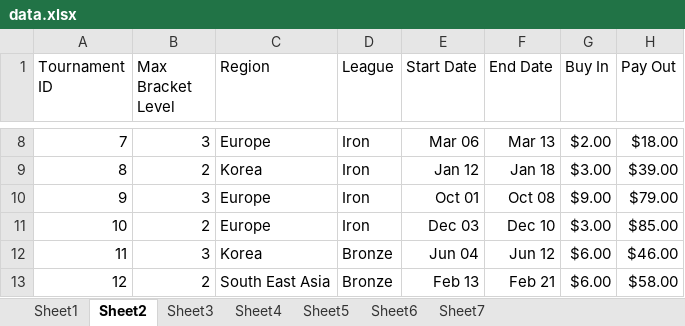
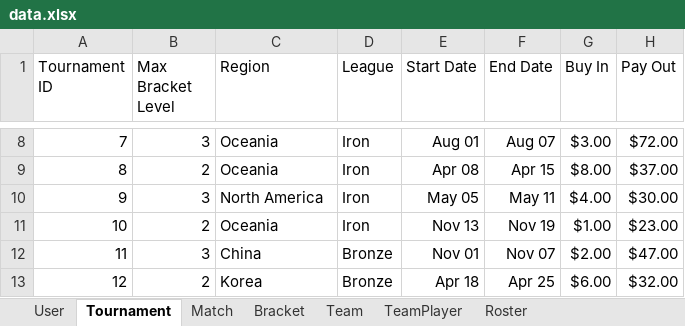
Before and after one commit to luxscious/val-t, an Excel workbook: data.xlsx, sheet Tournament, drawn as a sheet; only a part is shown, gaps mark what is left out; values as stored, in another font and other column widths than the file's, no borders; the diff covers the shown part only; the diff names each change by its address in the sheet, - before the commit and + after, or states it on an @@ line.

```diff
--- a/data.xlsx (sheet Tournament)
+++ b/data.xlsx (sheet Tournament)
-sheet tab: Sheet1
+sheet tab: User
-sheet tab: Sheet2
+sheet tab: Tournament
-sheet tab: Sheet3
+sheet tab: Match
-sheet tab: Sheet4
+sheet tab: Bracket
-sheet tab: Sheet5
+sheet tab: Team
-sheet tab: Sheet6
+sheet tab: TeamPlayer
-sheet tab: Sheet7
+sheet tab: Roster
-C8 (Region): Europe
+C8 (Region): Oceania
-E8 (Start Date): Mar 06
+E8 (Start Date): Aug 01
-F8 (End Date): Mar 13
+F8 (End Date): Aug 07
-G8 (Buy In): $2.00
+G8 (Buy In): $3.00
-H8 (Pay Out): $18.00
+H8 (Pay Out): $72.00
-C9 (Region): Korea
+C9 (Region): Oceania
-E9 (Start Date): Jan 12
+E9 (Start Date): Apr 08
-F9 (End Date): Jan 18
+F9 (End Date): Apr 15
-G9 (Buy In): $3.00
+G9 (Buy In): $8.00
-H9 (Pay Out): $39.00
+H9 (Pay Out): $37.00
-C10 (Region): Europe
+C10 (Region): North America
-E10 (Start Date): Oct 01
+E10 (Start Date): May 05
-F10 (End Date): Oct 08
+F10 (End Date): May 11
-G10 (Buy In): $9.00
+G10 (Buy In): $4.00
-H10 (Pay Out): $79.00
+H10 (Pay Out): $30.00
-C11 (Region): Europe
+C11 (Region): Oceania
-E11 (Start Date): Dec 03
+E11 (Start Date): Nov 13
-F11 (End Date): Dec 10
+F11 (End Date): Nov 19
-G11 (Buy In): $3.00
+G11 (Buy In): $1.00
-H11 (Pay Out): $85.00
+H11 (Pay Out): $23.00
-C12 (Region): Korea
+C12 (Region): China
-E12 (Start Date): Jun 04
+E12 (Start Date): Nov 01
-F12 (End Date): Jun 12
+F12 (End Date): Nov 07
-G12 (Buy In): $6.00
+G12 (Buy In): $2.00
-H12 (Pay Out): $46.00
+H12 (Pay Out): $47.00
-C13 (Region): South East Asia
+C13 (Region): Korea
-E13 (Start Date): Feb 13
+E13 (Start Date): Apr 18
-F13 (End Date): Feb 21
+F13 (End Date): Apr 25
-H13 (Pay Out): $58.00
+H13 (Pay Out): $32.00
```
Also changed, not shown: 440 edited cells elsewhere in this sheet, sheet User, sheet Match, sheet Roster, sheet Team.
